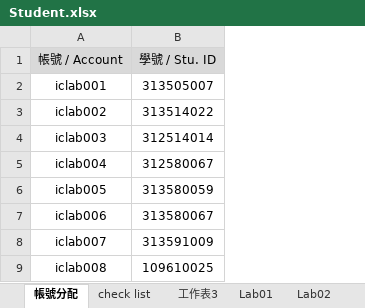
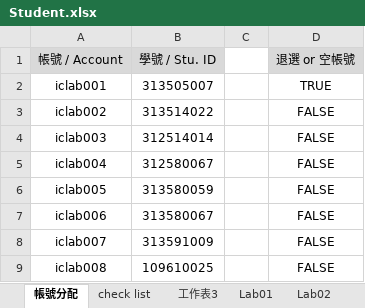
Before and after one commit to weintried/iclab-grades-viz, an Excel workbook: student-viz/public/Student.xlsx, sheet 帳號分配, drawn as a sheet; only a part is shown; values as stored, in another font and other column widths than the file's, no borders; charts and pictures and table styles not drawn; the diff names each change by its address in the sheet, - before the commit and + after, or states it on an @@ line.

```diff
--- a/student-viz/public/Student.xlsx (sheet 帳號分配)
+++ b/student-viz/public/Student.xlsx (sheet 帳號分配)
+column C, empty
+column D, rows 1-9: 退選 or 空帳號 | TRUE | FALSE | FALSE | FALSE | FALSE | FALSE | FALSE | FALSE
```
Also changed, not shown: sheet Lab02, sheet Lab01, other sheet tabs, formulas that keep their value, charts or pictures, 1 other file.
